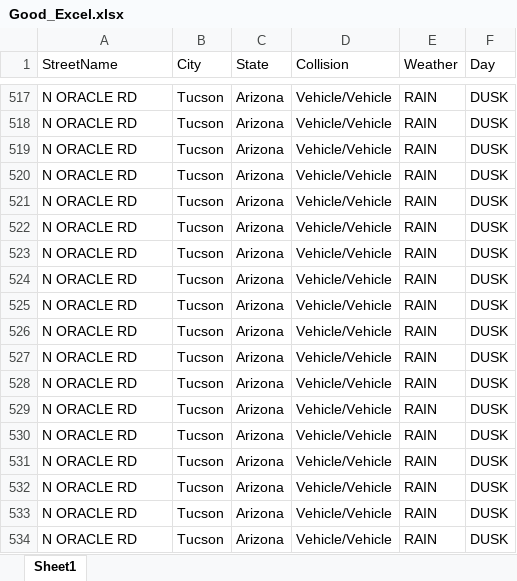
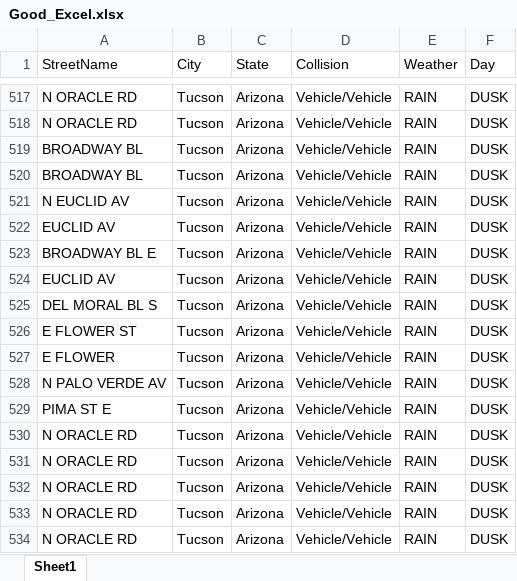
Before and after one commit to CesarT02/Drivewise-Template, an Excel workbook: public/Good_Excel.xlsx, sheet Sheet1, drawn as a sheet; only a part is shown, gaps mark what is left out; the shorter side is filled out with more unchanged rows; values as stored, in another font and other column widths than the file's, no borders; the diff covers the shown part only; the diff names each change by its address in the sheet, - before the commit and + after, or states it on an @@ line.

Commit message:
Update Good_Excel.xlsx

```diff
--- a/public/Good_Excel.xlsx (sheet Sheet1)
+++ b/public/Good_Excel.xlsx (sheet Sheet1)
+row 519: BROADWAY BL | Tucson | Arizona | Vehicle/Vehicle | RAIN | DUSK
+row 520: BROADWAY BL | Tucson | Arizona | Vehicle/Vehicle | RAIN | DUSK
+row 521: N EUCLID AV | Tucson | Arizona | Vehicle/Vehicle | RAIN | DUSK
+row 522: EUCLID AV | Tucson | Arizona | Vehicle/Vehicle | RAIN | DUSK
+row 523: BROADWAY BL E | Tucson | Arizona | Vehicle/Vehicle | RAIN | DUSK
+row 524: EUCLID AV | Tucson | Arizona | Vehicle/Vehicle | RAIN | DUSK
+row 525: DEL MORAL BL S | Tucson | Arizona | Vehicle/Vehicle | RAIN | DUSK
+row 526: E FLOWER ST | Tucson | Arizona | Vehicle/Vehicle | RAIN | DUSK
+row 527: E FLOWER | Tucson | Arizona | Vehicle/Vehicle | RAIN | DUSK
+row 528: N PALO VERDE AV | Tucson | Arizona | Vehicle/Vehicle | RAIN | DUSK
+row 529: PIMA ST E | Tucson | Arizona | Vehicle/Vehicle | RAIN | DUSK
```
Also changed, not shown: 4 added rows, 15 removed rows and 82 edited cells elsewhere in this sheet.
